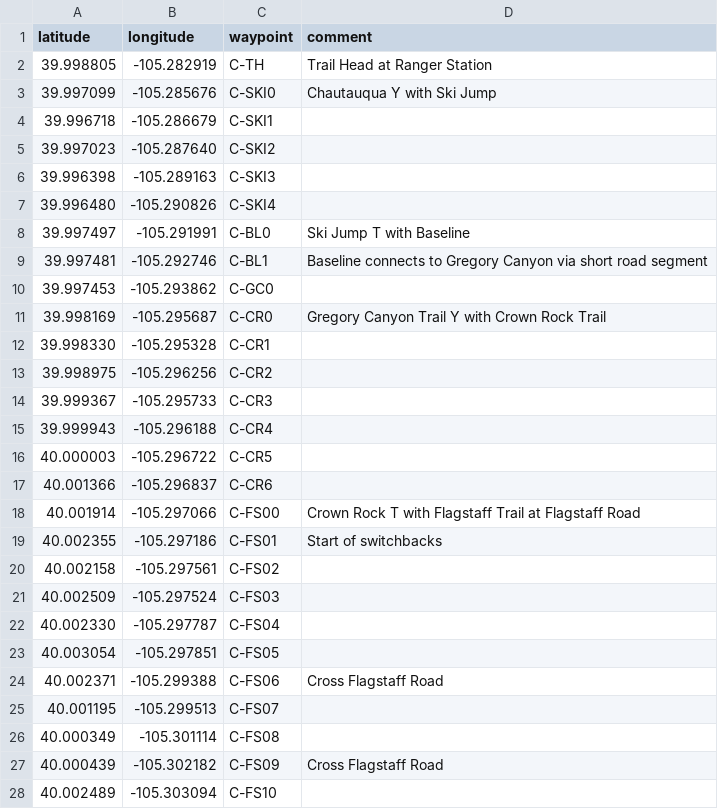
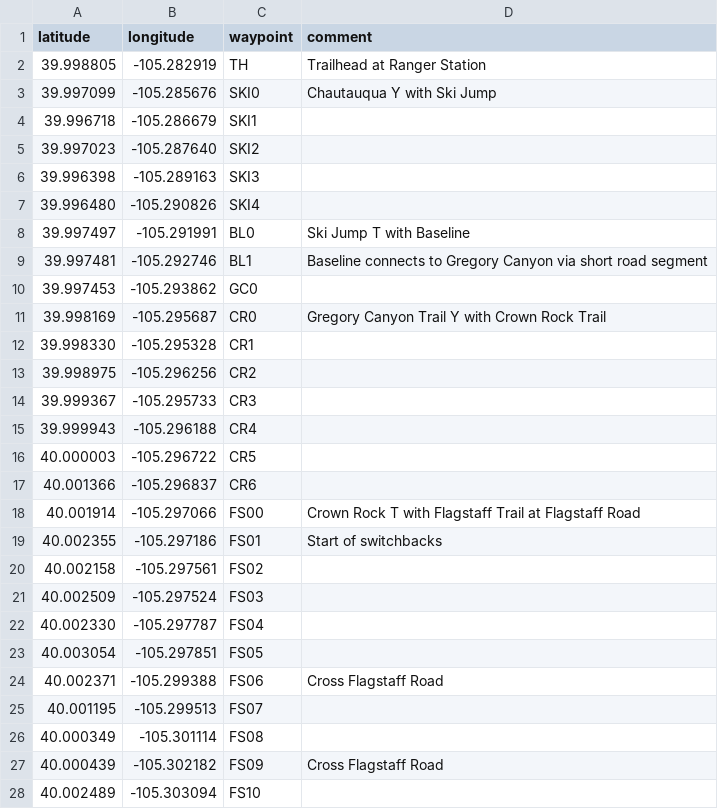
Before and after one commit to vlandham/hiking-toys, a CSV file: csv/flagstaff-summit.csv, drawn as a sheet; only a part is shown; the diff covers the shown part only.

```diff
--- a/csv/flagstaff-summit.csv
+++ b/csv/flagstaff-summit.csv
@@ -1,28 +1,28 @@
 latitude, longitude, waypoint, comment
-39.998805, -105.282919, C-TH, Trail Head at Ranger Station
-39.997099, -105.285676, C-SKI0, Chautauqua Y with Ski Jump
-39.996718, -105.286679, C-SKI1,
-39.997023, -105.287640, C-SKI2,
-39.996398, -105.289163, C-SKI3,
-39.996480, -105.290826, C-SKI4,
-39.997497, -105.291991, C-BL0, Ski Jump T with Baseline
-39.997481, -105.292746, C-BL1, Baseline connects to Gregory Canyon via short road segment
-39.997453, -105.293862, C-GC0,
-39.998169, -105.295687, C-CR0, Gregory Canyon Trail Y with Crown Rock Trail
-39.998330, -105.295328, C-CR1,
-39.998975, -105.296256, C-CR2,
-39.999367, -105.295733, C-CR3,
-39.999943, -105.296188, C-CR4,
-40.000003, -105.296722, C-CR5,
-40.001366, -105.296837, C-CR6,
-40.001914, -105.297066, C-FS00, Crown Rock T with Flagstaff Trail at Flagstaff Road
-40.002355, -105.297186, C-FS01, Start of switchbacks
-40.002158, -105.297561, C-FS02,
-40.002509, -105.297524, C-FS03,
-40.002330, -105.297787, C-FS04,
-40.003054, -105.297851, C-FS05,
-40.002371, -105.299388, C-FS06, Cross Flagstaff Road
-40.001195, -105.299513, C-FS07,
-40.000349, -105.301114, C-FS08,
-40.000439, -105.302182, C-FS09, Cross Flagstaff Road
-40.002489, -105.303094, C-FS10,
+39.998805, -105.282919, TH, Trailhead at Ranger Station
+39.997099, -105.285676, SKI0, Chautauqua Y with Ski Jump
+39.996718, -105.286679, SKI1,
+39.997023, -105.287640, SKI2,
+39.996398, -105.289163, SKI3,
+39.996480, -105.290826, SKI4,
+39.997497, -105.291991, BL0, Ski Jump T with Baseline
+39.997481, -105.292746, BL1, Baseline connects to Gregory Canyon via short road segment
+39.997453, -105.293862, GC0,
+39.998169, -105.295687, CR0, Gregory Canyon Trail Y with Crown Rock Trail
+39.998330, -105.295328, CR1,
+39.998975, -105.296256, CR2,
+39.999367, -105.295733, CR3,
+39.999943, -105.296188, CR4,
+40.000003, -105.296722, CR5,
+40.001366, -105.296837, CR6,
+40.001914, -105.297066, FS00, Crown Rock T with Flagstaff Trail at Flagstaff Road
+40.002355, -105.297186, FS01, Start of switchbacks
+40.002158, -105.297561, FS02,
+40.002509, -105.297524, FS03,
+40.002330, -105.297787, FS04,
+40.003054, -105.297851, FS05,
+40.002371, -105.299388, FS06, Cross Flagstaff Road
+40.001195, -105.299513, FS07,
+40.000349, -105.301114, FS08,
+40.000439, -105.302182, FS09, Cross Flagstaff Road
+40.002489, -105.303094, FS10,
```
Also changed, not shown: 3 edited cells elsewhere in this file, 3 other files.
